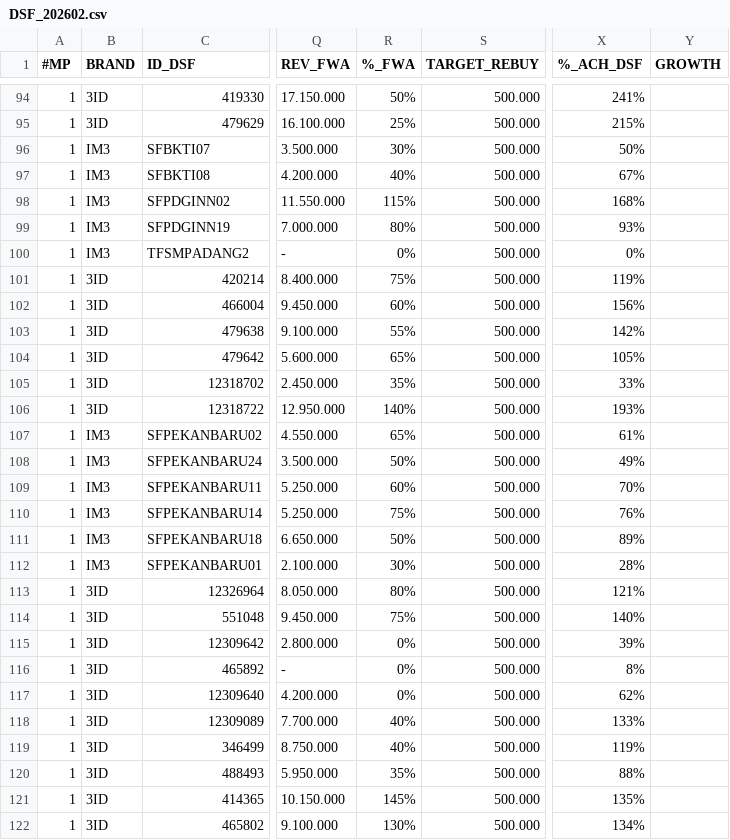
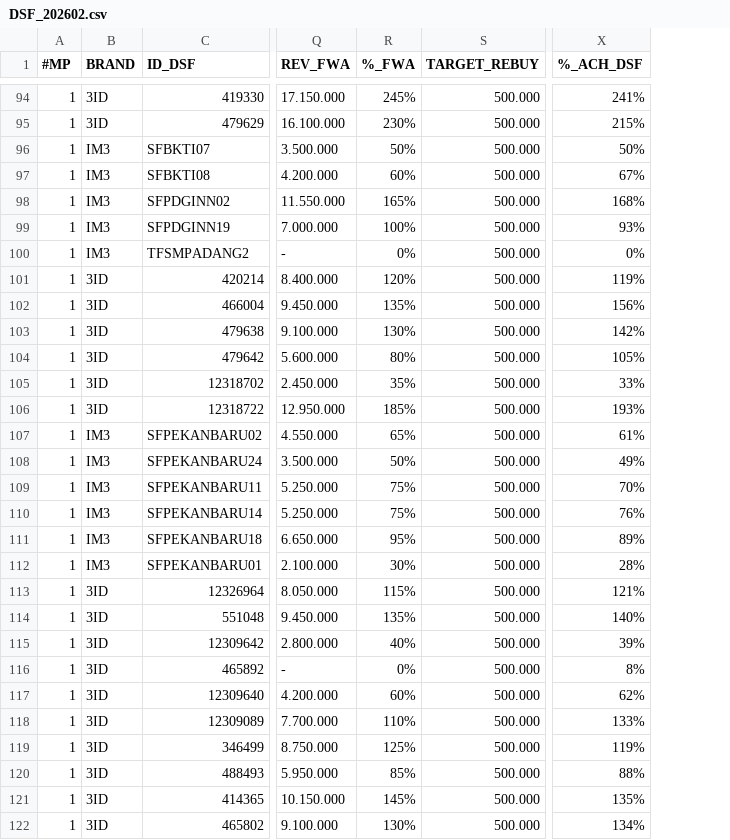
Before and after one commit to hiskiatb/dsf-dashboard, a CSV file: public/DSF_202602.csv, drawn as a sheet; only a part is shown, gaps mark what is left out; the diff covers the shown part only; the diff names each change by its address in the sheet, - before the commit and + after, or states it on an @@ line.

```diff
--- a/public/DSF_202602.csv
+++ b/public/DSF_202602.csv
-column Y (GROWTH), empty
-R94 (%_FWA): 50%
+R94 (%_FWA): 245%
-R95 (%_FWA): 25%
+R95 (%_FWA): 230%
-R96 (%_FWA): 30%
+R96 (%_FWA): 50%
-R97 (%_FWA): 40%
+R97 (%_FWA): 60%
-R98 (%_FWA): 115%
+R98 (%_FWA): 165%
-R99 (%_FWA): 80%
+R99 (%_FWA): 100%
-R101 (%_FWA): 75%
+R101 (%_FWA): 120%
-R102 (%_FWA): 60%
+R102 (%_FWA): 135%
-R103 (%_FWA): 55%
+R103 (%_FWA): 130%
-R104 (%_FWA): 65%
+R104 (%_FWA): 80%
-R106 (%_FWA): 140%
+R106 (%_FWA): 185%
-R109 (%_FWA): 60%
+R109 (%_FWA): 75%
-R111 (%_FWA): 50%
+R111 (%_FWA): 95%
-R113 (%_FWA): 80%
+R113 (%_FWA): 115%
-R114 (%_FWA): 75%
+R114 (%_FWA): 135%
-R115 (%_FWA): 0%
+R115 (%_FWA): 40%
-R117 (%_FWA): 0%
+R117 (%_FWA): 60%
-R118 (%_FWA): 40%
+R118 (%_FWA): 110%
-R119 (%_FWA): 40%
+R119 (%_FWA): 125%
-R120 (%_FWA): 35%
+R120 (%_FWA): 85%
```
Also changed, not shown: 50 edited cells elsewhere in this file.
